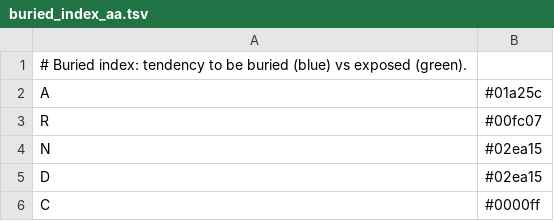
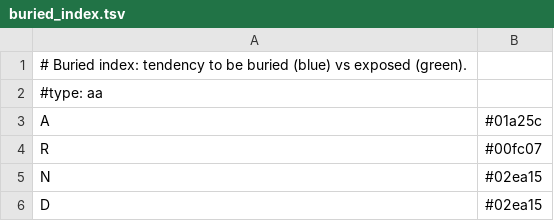
Before and after one commit to degnbol/seqcol, a TSV file: data/colorschemes/buried_index.tsv (was data/colorschemes/buried_index_aa.tsv), drawn as a sheet; only a part is shown; the shorter side is filled out with more unchanged rows.

```diff
--- a/data/colorschemes/buried_index_aa.tsv
+++ b/data/colorschemes/buried_index.tsv
@@ -1,2 +1,3 @@
 # Buried index: tendency to be buried (blue) vs exposed (green).
+#type: aa
 A	#01a25c
```
Also changed, not shown: data/colorschemes/clustal.tsv, data/colorschemes/helix_propensity.tsv, 39 other files.
